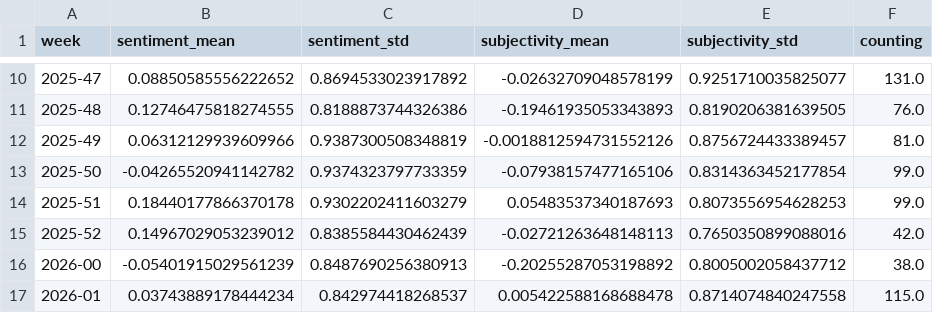
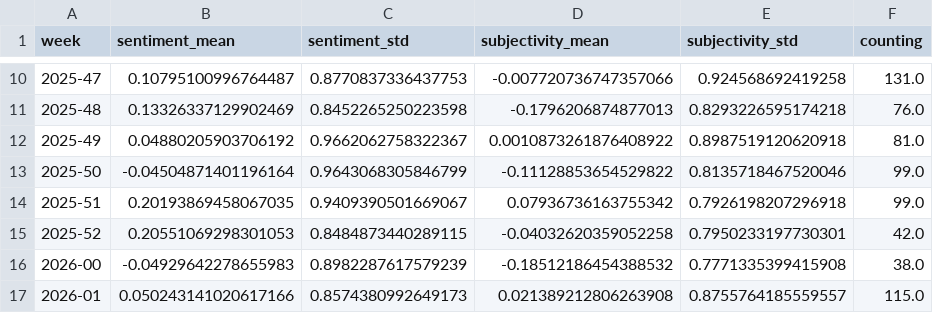
Before and after one commit to friedhumb-news/stormIsComing, a CSV file: csv/sentiments_weeks.csv, drawn as a sheet; only a part is shown, gaps mark what is left out; the diff covers the shown part only.

```diff
--- a/csv/sentiments_weeks.csv
+++ b/csv/sentiments_weeks.csv
@@ -10,8 +10,8 @@ week,sentiment_mean,sentiment_std,subjectivity_mean,subjectivity_std,counting
-2025-47,0.08850585556222652,0.8694533023917892,-0.02632709048578199,0.9251710035825077,131.0
-2025-48,0.12746475818274555,0.8188873744326386,-0.19461935053343893,0.8190206381639505,76.0
-2025-49,0.06312129939609966,0.9387300508348819,-0.0018812594731552126,0.8756724433389457,81.0
-2025-50,-0.04265520941142782,0.9374323797733359,-0.07938157477165106,0.8314363452177854,99.0
-2025-51,0.18440177866370178,0.9302202411603279,0.05483537340187693,0.8073556954628253,99.0
-2025-52,0.14967029053239012,0.8385584430462439,-0.02721263648148113,0.7650350899088016,42.0
-2026-00,-0.05401915029561239,0.8487690256380913,-0.20255287053198892,0.8005002058437712,38.0
-2026-01,0.03743889178444234,0.842974418268537,0.005422588168688478,0.8714074840247558,115.0
+2025-47,0.10795100996764487,0.8770837336437753,-0.007720736747357066,0.924568692419258,131.0
+2025-48,0.13326337129902469,0.8452265250223598,-0.1796206874877013,0.8293226595174218,76.0
+2025-49,0.04880205903706192,0.9662062758322367,0.0010873261876408922,0.8987519120620918,81.0
+2025-50,-0.04504871401196164,0.9643068305846799,-0.11128853654529822,0.8135718467520046,99.0
+2025-51,0.20193869458067035,0.9409390501669067,0.07936736163755342,0.7926198207296918,99.0
+2025-52,0.20551069298301053,0.8484873440289115,-0.04032620359052258,0.7950233197730301,42.0
+2026-00,-0.04929642278655983,0.8982287617579239,-0.18512186454388532,0.7771335399415908,38.0
+2026-01,0.050243141020617166,0.8574380992649173,0.021389212806263908,0.8755764185559557,115.0
```
Also changed, not shown: 3 added rows and 64 edited cells elsewhere in this file, csv/sentiments_days.csv, csv/sentiments_domains.csv, 7 other files.
